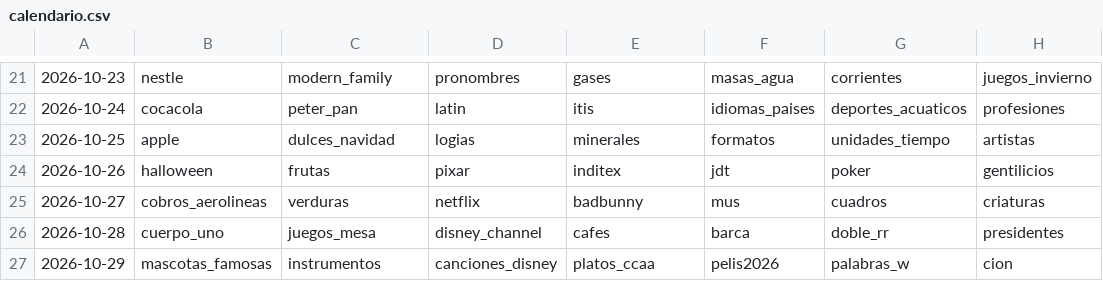
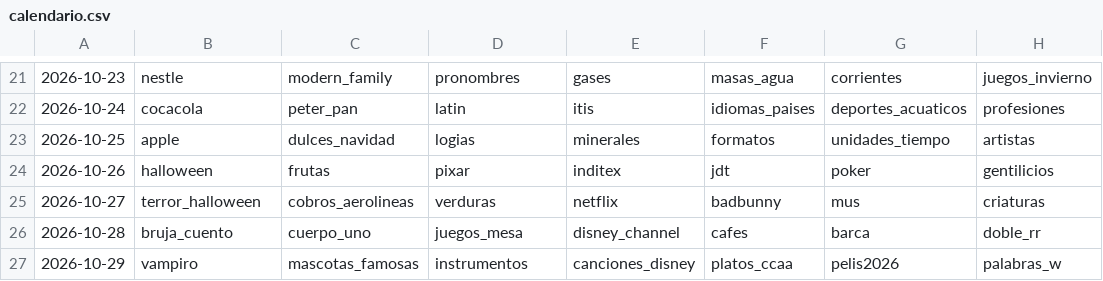
Before and after one commit to norahmartinn/sabihondo, a CSV file: datos/calendario.csv, drawn as a sheet; only a part is shown, gaps mark what is left out; the diff names each change by its address in the sheet, - before the commit and + after, or states it on an @@ line.

Commit message:
Halloween primera cada día: terror/Halloween (27), bruja de cuento (28), vampiro (29)

```diff
--- a/datos/calendario.csv
+++ b/datos/calendario.csv
-B25: cobros_aerolineas
+B25: terror_halloween
-C25: verduras
+C25: cobros_aerolineas
-D25: netflix
+D25: verduras
-E25: badbunny
+E25: netflix
-F25: mus
+F25: badbunny
-G25: cuadros
+G25: mus
-B26: cuerpo_uno
+B26: bruja_cuento
-C26: juegos_mesa
+C26: cuerpo_uno
-D26: disney_channel
+D26: juegos_mesa
-E26: cafes
+E26: disney_channel
-F26: barca
+F26: cafes
-G26: doble_rr
+G26: barca
-H26: presidentes
+H26: doble_rr
-B27: mascotas_famosas
+B27: vampiro
-C27: instrumentos
+C27: mascotas_famosas
-D27: canciones_disney
+D27: instrumentos
-E27: platos_ccaa
+E27: canciones_disney
-F27: pelis2026
+F27: platos_ccaa
-G27: palabras_w
+G27: pelis2026
-H27: cion
+H27: palabras_w
```
Also changed, not shown: 10 other files.
